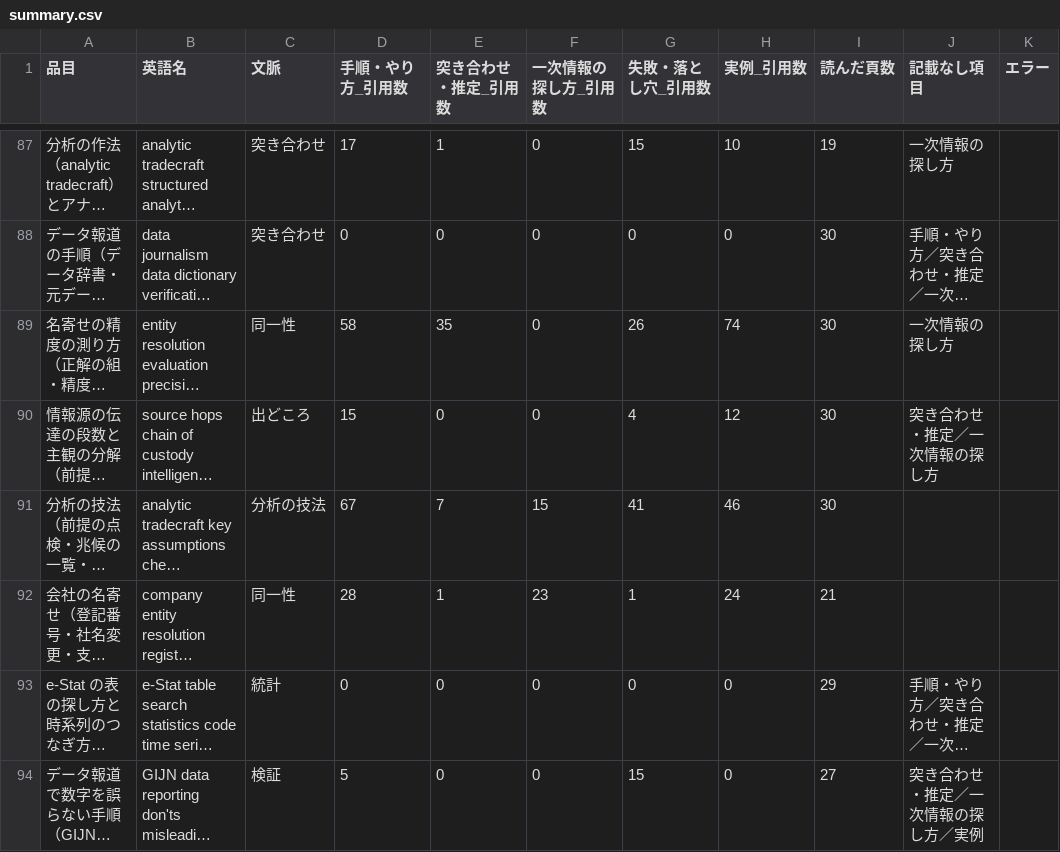
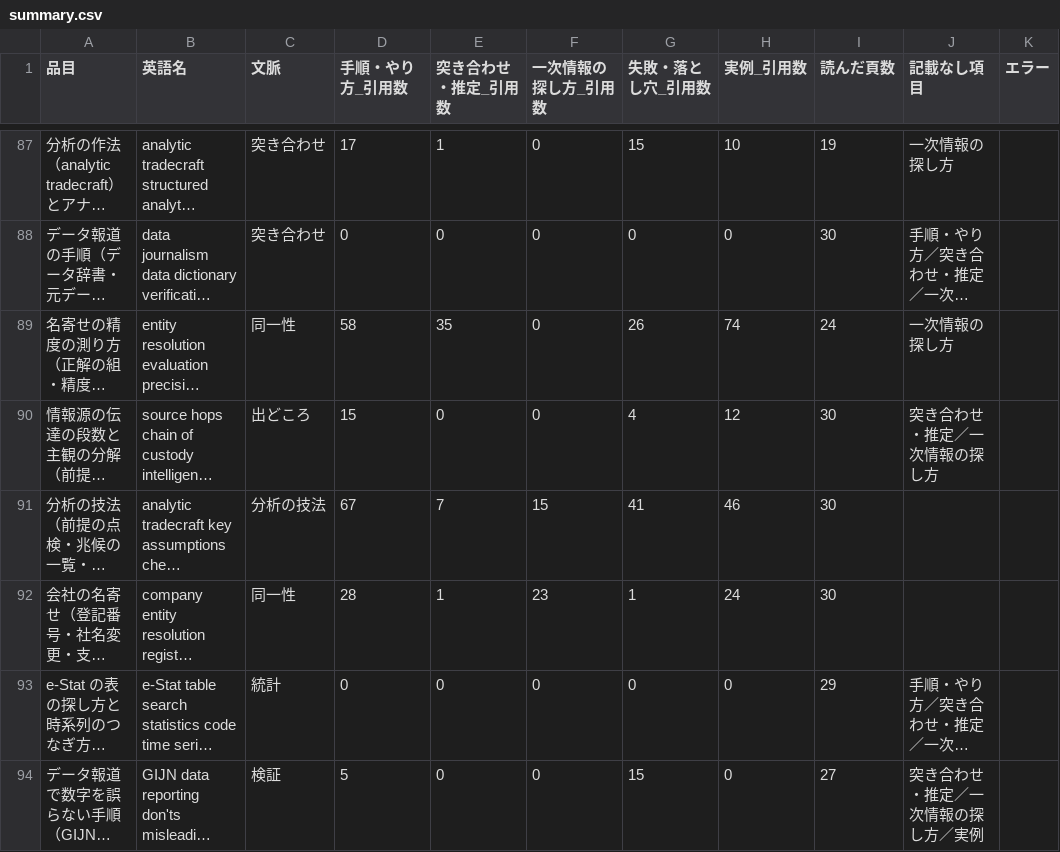
Before and after one commit to a-one-road-official/Researcher, a CSV file: researcher/out/research_method/summary.csv, drawn as a sheet; only a part is shown, gaps mark what is left out; long unchanged cells end in …; the diff covers the shown part only; the diff names each change by its address in the sheet, - before the commit and + after, or states it on an @@ line.

```diff
--- a/researcher/out/research_method/summary.csv
+++ b/researcher/out/research_method/summary.csv
-I89 (読んだ頁数): 30
+I89 (読んだ頁数): 24
-I92 (読んだ頁数): 21
+I92 (読んだ頁数): 30
```
Also changed, not shown: 22 edited cells elsewhere in this file, researcher/out/mfg_capacity/summary.csv, researcher/out/research_method/cross.csv, 21 other files.
